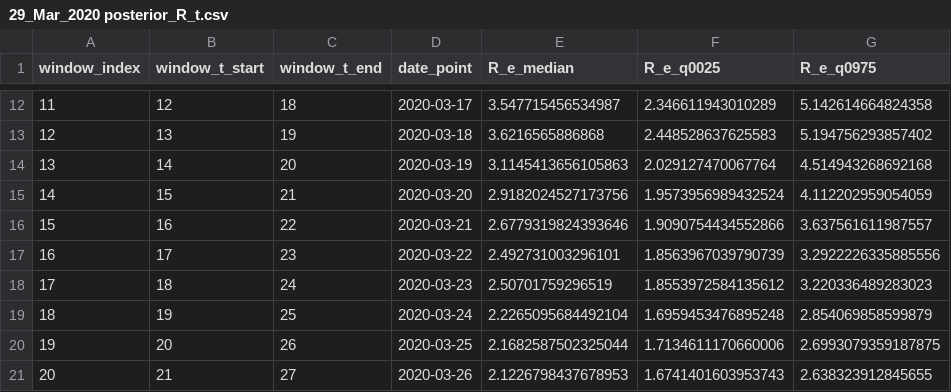
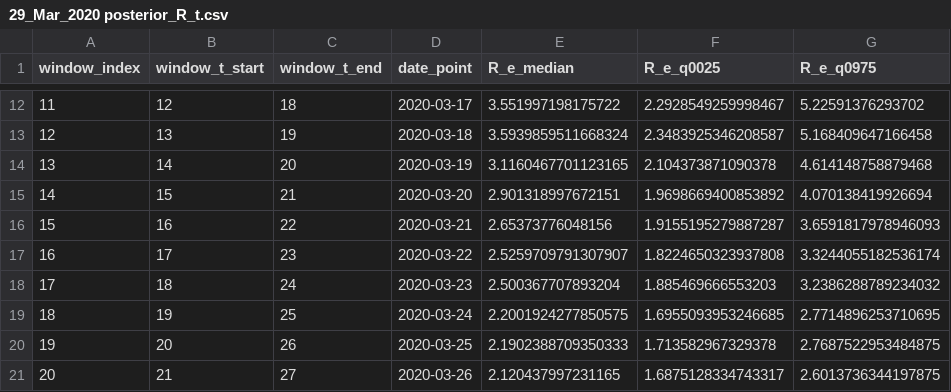
Before and after one commit to aperaltasantos/covid_pt, a CSV file: datasets/29_Mar_2020 posterior_R_t.csv, drawn as a sheet; only a part is shown, gaps mark what is left out; the diff covers the shown part only.

```diff
--- a/datasets/29_Mar_2020 posterior_R_t.csv
+++ b/datasets/29_Mar_2020 posterior_R_t.csv
@@ -12,10 +12,10 @@ window_index,window_t_start,window_t_end,date_point,R_e_median,R_e_q0025,R_e_q09
-11,12,18,2020-03-17,3.547715456534987,2.346611943010289,5.142614664824358
-12,13,19,2020-03-18,3.6216565886868,2.448528637625583,5.194756293857402
-13,14,20,2020-03-19,3.1145413656105863,2.029127470067764,4.514943268692168
-14,15,21,2020-03-20,2.9182024527173756,1.9573956989432524,4.112202959054059
-15,16,22,2020-03-21,2.6779319824393646,1.9090754434552866,3.637561611987557
-16,17,23,2020-03-22,2.492731003296101,1.8563967039790739,3.2922226335885556
-17,18,24,2020-03-23,2.50701759296519,1.8553972584135612,3.220336489283023
-18,19,25,2020-03-24,2.2265095684492104,1.6959453476895248,2.854069858599879
-19,20,26,2020-03-25,2.1682587502325044,1.7134611170660006,2.6993079359187875
-20,21,27,2020-03-26,2.1226798437678953,1.6741401603953743,2.638323912845655
+11,12,18,2020-03-17,3.551997198175722,2.2928549259998467,5.22591376293702
+12,13,19,2020-03-18,3.5939859511668324,2.3483925346208587,5.168409647166458
+13,14,20,2020-03-19,3.1160467701123165,2.104373871090378,4.614148758879468
+14,15,21,2020-03-20,2.901318997672151,1.9698669400853892,4.070138419926694
+15,16,22,2020-03-21,2.65373776048156,1.9155195279887287,3.6591817978946093
+16,17,23,2020-03-22,2.5259709791307907,1.8224650323937808,3.3244055182536174
+17,18,24,2020-03-23,2.500367707893204,1.885469666553203,3.2386288789234032
+18,19,25,2020-03-24,2.2001924277850575,1.6955093953246685,2.7714896253710695
+19,20,26,2020-03-25,2.1902388709350333,1.713582967329378,2.7687522953484875
+20,21,27,2020-03-26,2.120437997231165,1.6875128334743317,2.6013736344197875
```
Also changed, not shown: 1 added row and 36 edited cells elsewhere in this file, 2 other files.
